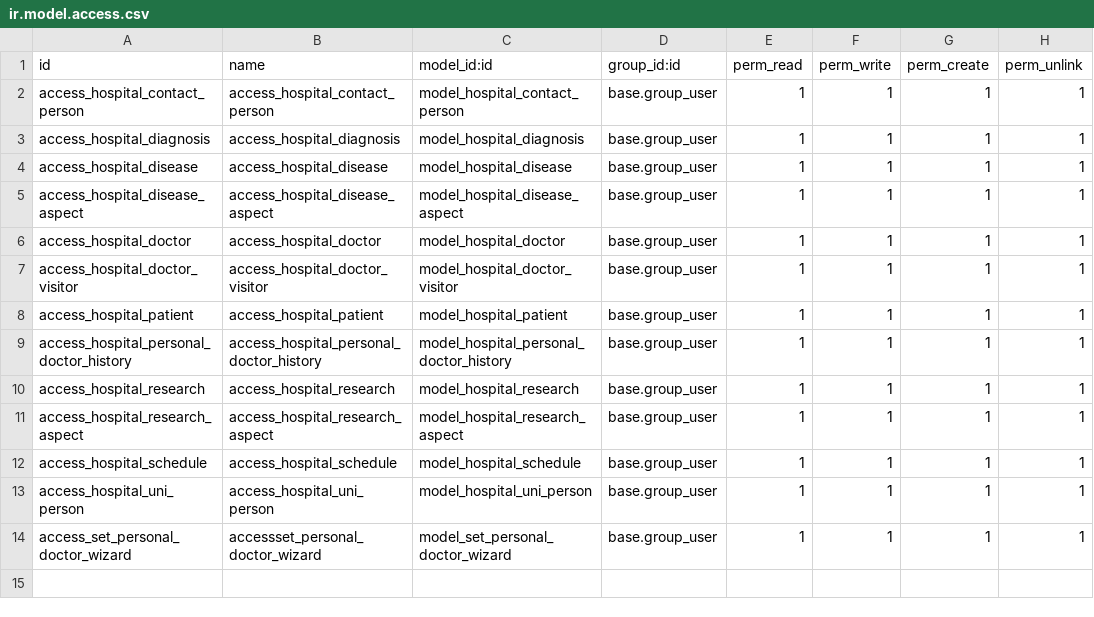
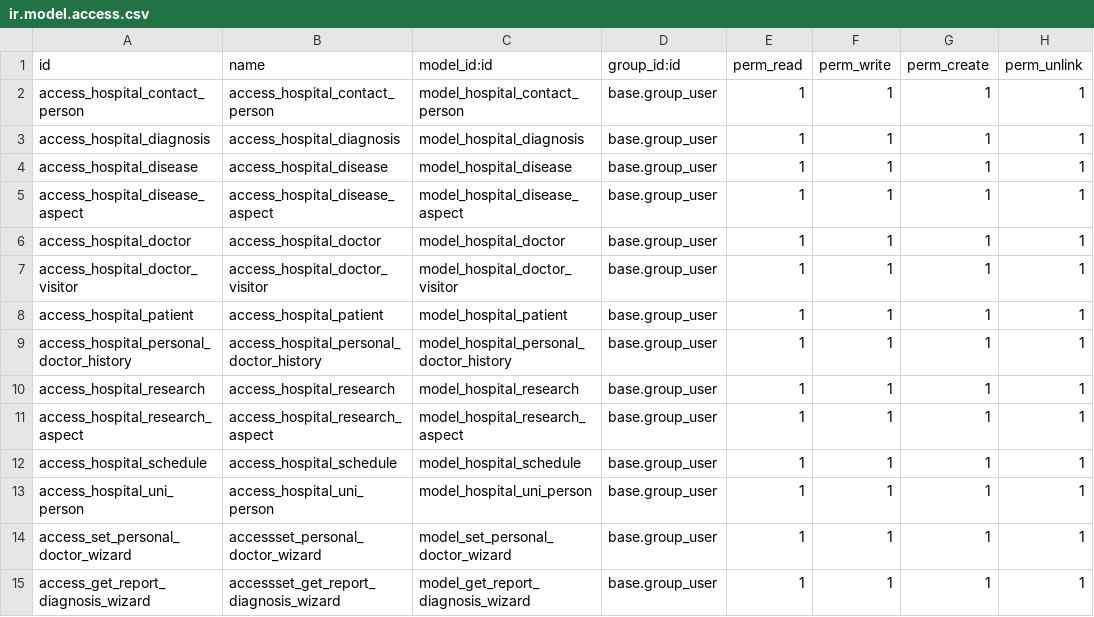
Before and after one commit to lao0819admin/teaching-odoo, a CSV file: hrhospital/security/ir.model.access.csv, drawn as a sheet; the diff names each change by its address in the sheet, - before the commit and + after, or states it on an @@ line.

```diff
--- a/hrhospital/security/ir.model.access.csv
+++ b/hrhospital/security/ir.model.access.csv
+row 15: access_get_report_diagnosis_wizard | accessset_get_report_diagnosis_wizard | model_get_report_diagnosis_wizard | base.group_user | 1 | 1 | 1 | 1
```
Also changed, not shown: 21 other files.
